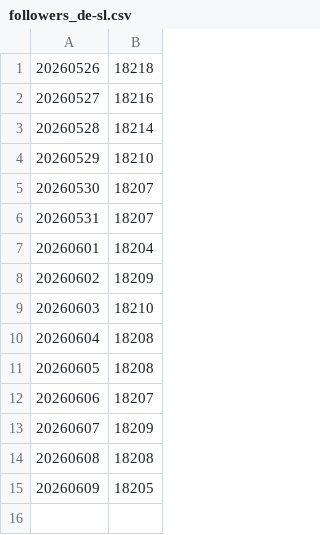
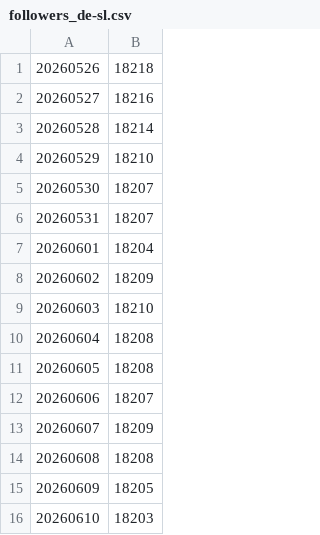
Before and after one commit to Piratenpartei/Statistics-BlueSky, a CSV file: data/followers_de-sl.csv, drawn as a sheet; the diff names each change by its address in the sheet, - before the commit and + after, or states it on an @@ line.

```diff
--- a/data/followers_de-sl.csv
+++ b/data/followers_de-sl.csv
+row 16: 20260610 | 18203
```
Also changed, not shown: data/followers_de.csv, data/posts_de-sl.csv, 23 other files.
